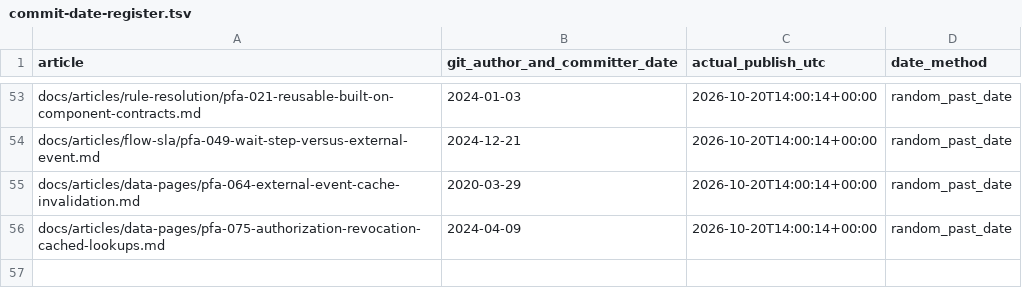
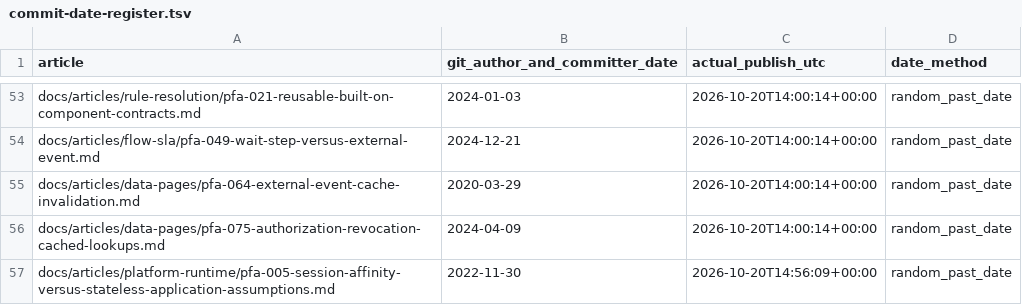
Before and after one commit to chandransandeep/pega-feature-atlas, a TSV file: docs/commit-date-register.tsv, drawn as a sheet; only a part is shown, gaps mark what is left out; the diff names each change by its address in the sheet, - before the commit and + after, or states it on an @@ line.

Commit message:
Publish PFA-005: pfa-005-session-affinity-versus-stateless-application-assumptions

```diff
--- a/docs/commit-date-register.tsv
+++ b/docs/commit-date-register.tsv
+row 57: docs/articles/platform-runtime/pfa-005-session-affinity-versus-stateless-application-assumptions.md | 2022-11-30 | 2026-10-20T14:56:09+00:00 | random_past_date
```
Also changed, not shown: 3 other files.
